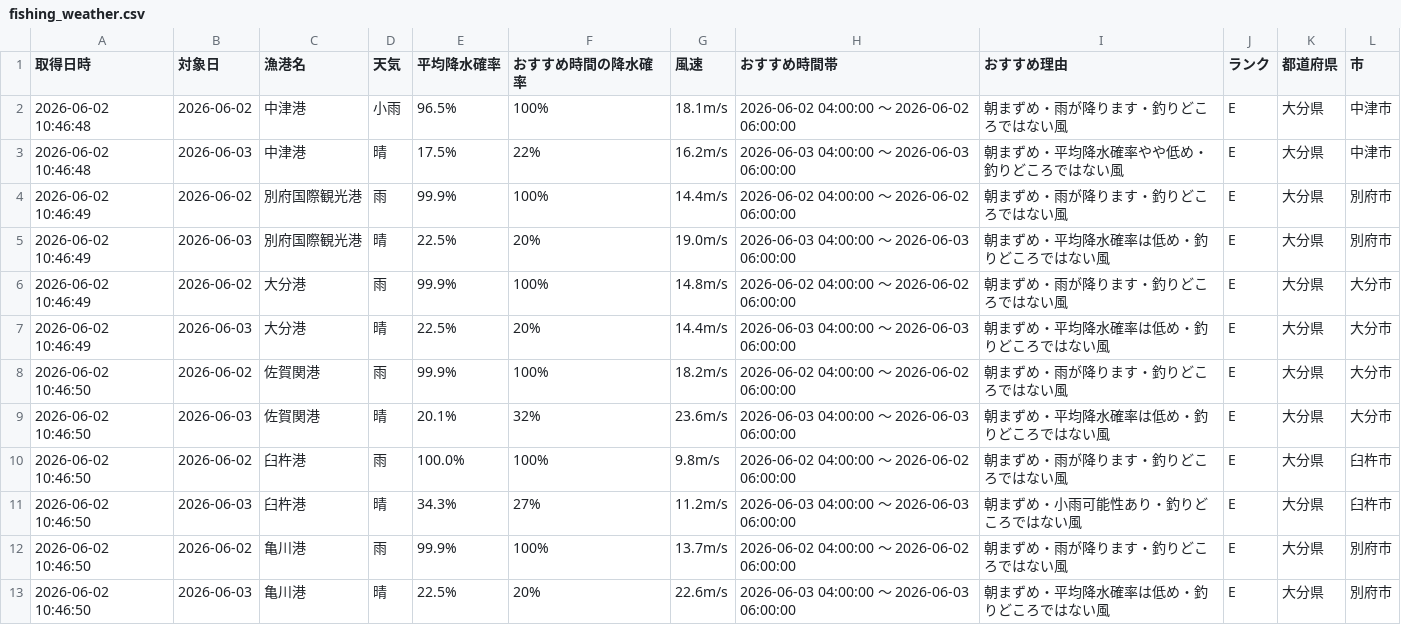
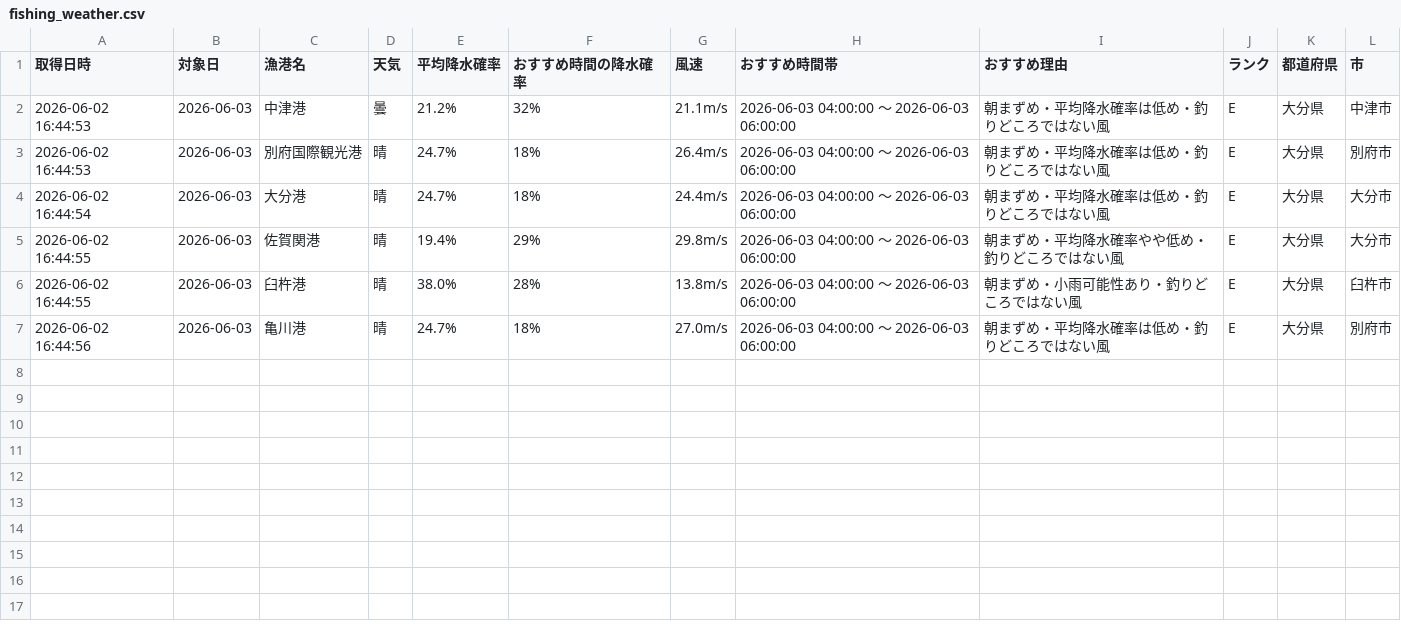
Before and after one commit to Naoya-ya-man/oita-fishing-dashboard, a CSV file: fishing_weather.csv, drawn as a sheet.

```diff
--- a/fishing_weather.csv
+++ b/fishing_weather.csv
@@ -1,13 +1,7 @@
 取得日時,対象日,漁港名,天気,平均降水確率,おすすめ時間の降水確率,風速,おすすめ時間帯,おすすめ理由,ランク,都道府県,市
-2026-06-02 10:46:48,2026-06-02,中津港,小雨,96.5%,100%,18.1m/s,2026-06-02 04:00:00 ～ 2026-06-02 06:00:00,朝まずめ・雨が降ります・釣りどころではない風,E,大分県,中津市
-2026-06-02 10:46:48,2026-06-03,中津港,晴,17.5%,22%,16.2m/s,2026-06-03 04:00:00 ～ 2026-06-03 06:00:00,朝まずめ・平均降水確率やや低め・釣りどころではない風,E,大分県,中津市
-2026-06-02 10:46:49,2026-06-02,別府国際観光港,雨,99.9%,100%,14.4m/s,2026-06-02 04:00:00 ～ 2026-06-02 06:00:00,朝まずめ・雨が降ります・釣りどころではない風,E,大分県,別府市
-2026-06-02 10:46:49,2026-06-03,別府国際観光港,晴,22.5%,20%,19.0m/s,2026-06-03 04:00:00 ～ 2026-06-03 06:00:00,朝まずめ・平均降水確率は低め・釣りどころではない風,E,大分県,別府市
-2026-06-02 10:46:49,2026-06-02,大分港,雨,99.9%,100%,14.8m/s,2026-06-02 04:00:00 ～ 2026-06-02 06:00:00,朝まずめ・雨が降ります・釣りどころではない風,E,大分県,大分市
-2026-06-02 10:46:49,2026-06-03,大分港,晴,22.5%,20%,14.4m/s,2026-06-03 04:00:00 ～ 2026-06-03 06:00:00,朝まずめ・平均降水確率は低め・釣りどころではない風,E,大分県,大分市
-2026-06-02 10:46:50,2026-06-02,佐賀関港,雨,99.9%,100%,18.2m/s,2026-06-02 04:00:00 ～ 2026-06-02 06:00:00,朝まずめ・雨が降ります・釣りどころではない風,E,大分県,大分市
-2026-06-02 10:46:50,2026-06-03,佐賀関港,晴,20.1%,32%,23.6m/s,2026-06-03 04:00:00 ～ 2026-06-03 06:00:00,朝まずめ・平均降水確率は低め・釣りどころではない風,E,大分県,大分市
-2026-06-02 10:46:50,2026-06-02,臼杵港,雨,100.0%,100%,9.8m/s,2026-06-02 04:00:00 ～ 2026-06-02 06:00:00,朝まずめ・雨が降ります・釣りどころではない風,E,大分県,臼杵市
-2026-06-02 10:46:50,2026-06-03,臼杵港,晴,34.3%,27%,11.2m/s,2026-06-03 04:00:00 ～ 2026-06-03 06:00:00,朝まずめ・小雨可能性あり・釣りどころではない風,E,大分県,臼杵市
-2026-06-02 10:46:50,2026-06-02,亀川港,雨,99.9%,100%,13.7m/s,2026-06-02 04:00:00 ～ 2026-06-02 06:00:00,朝まずめ・雨が降ります・釣りどころではない風,E,大分県,別府市
-2026-06-02 10:46:50,2026-06-03,亀川港,晴,22.5%,20%,22.6m/s,2026-06-03 04:00:00 ～ 2026-06-03 06:00:00,朝まずめ・平均降水確率は低め・釣りどころではない風,E,大分県,別府市
+2026-06-02 16:44:53,2026-06-03,中津港,曇,21.2%,32%,21.1m/s,2026-06-03 04:00:00 ～ 2026-06-03 06:00:00,朝まずめ・平均降水確率は低め・釣りどころではない風,E,大分県,中津市
+2026-06-02 16:44:53,2026-06-03,別府国際観光港,晴,24.7%,18%,26.4m/s,2026-06-03 04:00:00 ～ 2026-06-03 06:00:00,朝まずめ・平均降水確率は低め・釣りどころではない風,E,大分県,別府市
+2026-06-02 16:44:54,2026-06-03,大分港,晴,24.7%,18%,24.4m/s,2026-06-03 04:00:00 ～ 2026-06-03 06:00:00,朝まずめ・平均降水確率は低め・釣りどころではない風,E,大分県,大分市
+2026-06-02 16:44:55,2026-06-03,佐賀関港,晴,19.4%,29%,29.8m/s,2026-06-03 04:00:00 ～ 2026-06-03 06:00:00,朝まずめ・平均降水確率やや低め・釣りどころではない風,E,大分県,大分市
+2026-06-02 16:44:55,2026-06-03,臼杵港,晴,38.0%,28%,13.8m/s,2026-06-03 04:00:00 ～ 2026-06-03 06:00:00,朝まずめ・小雨可能性あり・釣りどころではない風,E,大分県,臼杵市
+2026-06-02 16:44:56,2026-06-03,亀川港,晴,24.7%,18%,27.0m/s,2026-06-03 04:00:00 ～ 2026-06-03 06:00:00,朝まずめ・平均降水確率は低め・釣りどころではない風,E,大分県,別府市
```
